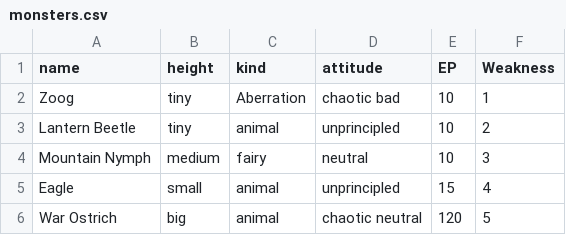
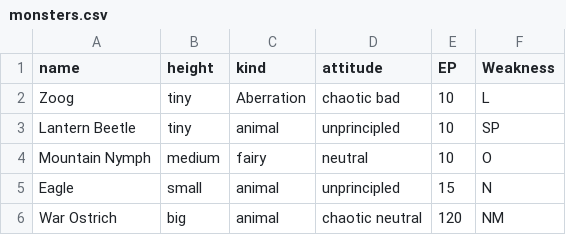
Before and after one commit to summeflunder/DnD, a CSV file: monsters.csv, drawn as a sheet.

Commit message:
Update monsters.csv

```diff
--- a/monsters.csv
+++ b/monsters.csv
@@ -1,6 +1,6 @@
 name,height,kind,attitude,EP,Weakness
-Zoog,tiny,Aberration,chaotic bad,10,1		
-Lantern Beetle,tiny,animal,unprincipled,10,2	
-Mountain Nymph,medium,fairy,neutral,10,3
-Eagle,small,animal,unprincipled,15,4
-War Ostrich,big,animal,chaotic neutral,120,5
+Zoog,tiny,Aberration,chaotic bad,10,L	
+Lantern Beetle,tiny,animal,unprincipled,10,SP	
+Mountain Nymph,medium,fairy,neutral,10,O
+Eagle,small,animal,unprincipled,15,N
+War Ostrich,big,animal,chaotic neutral,120,NM
```
